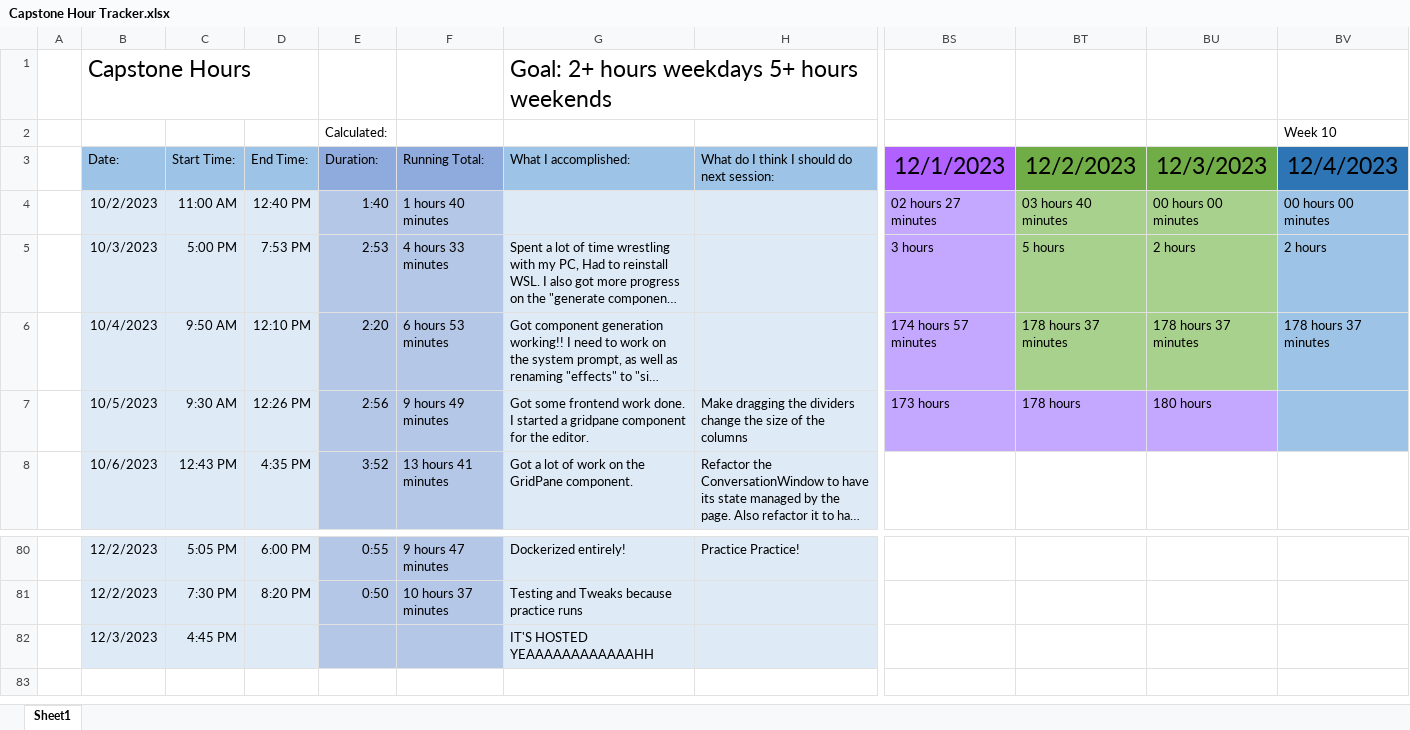
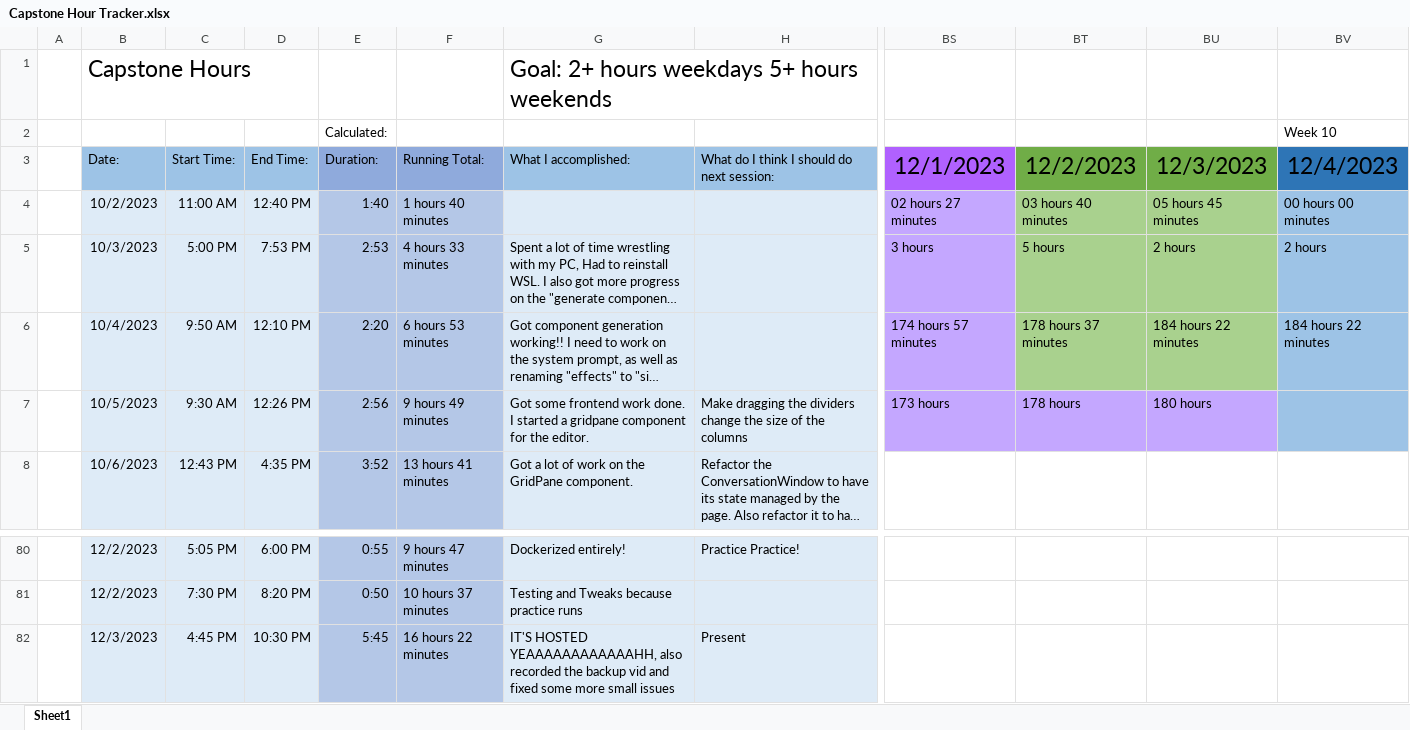
Before and after one commit to alexbatesdev/Neumont-Capstone, an Excel workbook: Documents/Capstone Hour Tracker.xlsx, sheet Sheet1, drawn as a sheet; only a part is shown, gaps mark what is left out; long unchanged cells end in …; values as stored, in another font and other column widths than the file's, no borders; removed rows and columns are numbered as before the commit, all else as after; rows hold the shown columns only; the diff names each change by its address in the sheet, - before the commit and + after, or states it on an @@ line.

Commit message:
Last Hour Tracker Update

```diff
--- a/Documents/Capstone Hour Tracker.xlsx (sheet Sheet1)
+++ b/Documents/Capstone Hour Tracker.xlsx (sheet Sheet1)
-BU4: 00 hours 00 minutes
+BU4: 05 hours 45 minutes
-BU6: 178 hours 37 minutes
+BU6: 184 hours 22 minutes
-BV6: 178 hours 37 minutes
+BV6: 184 hours 22 minutes
-row 82:  | 12/3/2023 | 4:45 PM |  |  |  | IT'S HOSTED YEAAAAAAAAAAAAHH
+row 82:  | 12/3/2023 | 4:45 PM | 10:30 PM | 5:45 | 16 hours 22 minutes | IT'S HOSTED YEAAAAAAAAAAAAHH, also recorded the backup vid and fixed some more small issues | Present
```
